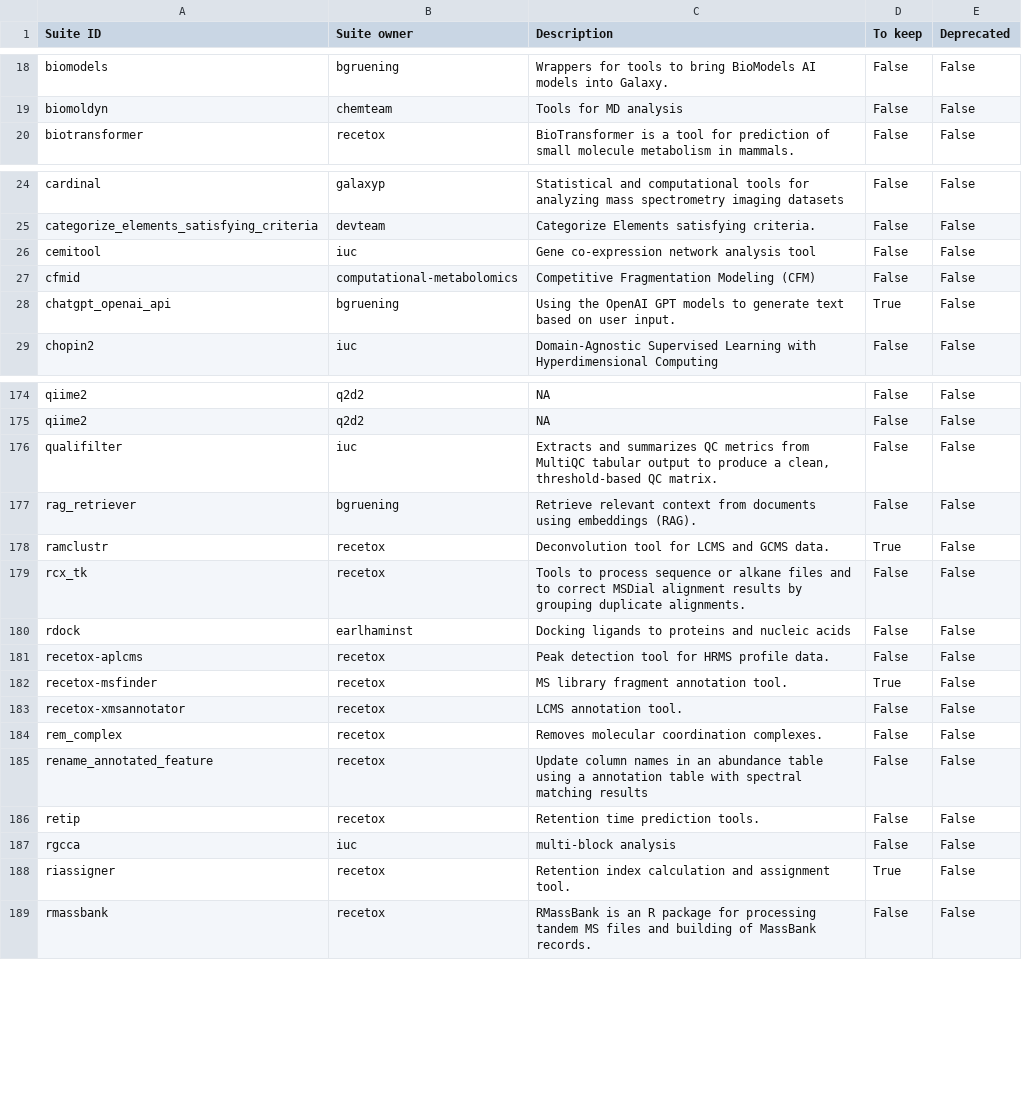
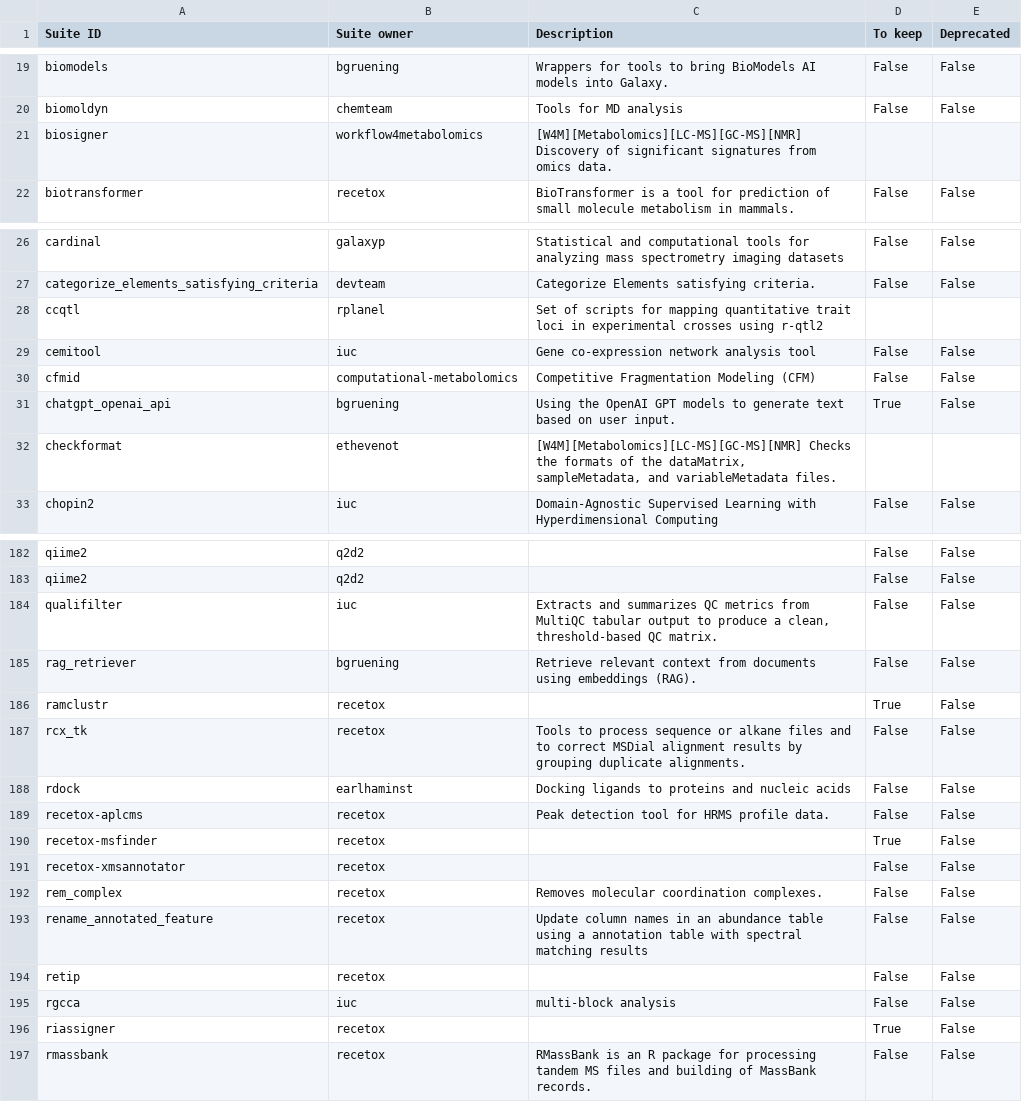
Before and after one commit to galaxyproject/galaxy_codex, a TSV file: communities/workflow4metabolomics/metadata/tool_status.tsv, drawn as a sheet; only a part is shown, gaps mark what is left out; addresses are those after the commit; the diff covers the shown part only; the diff names each change by its address in the sheet, - before the commit and + after, or states it on an @@ line.

Commit message:
tool curation

```diff
--- a/communities/workflow4metabolomics/metadata/tool_status.tsv
+++ b/communities/workflow4metabolomics/metadata/tool_status.tsv
+row 21: biosigner | workflow4metabolomics | [W4M][Metabolomics][LC-MS][GC-MS][NMR] Discovery of significant signatures from omics data.
+row 28: ccqtl | rplanel | Set of scripts for mapping quantitative trait loci in experimental crosses using r-qtl2
+row 32: checkformat | ethevenot | [W4M][Metabolomics][LC-MS][GC-MS][NMR] Checks the formats of the dataMatrix, sampleMetadata, and variableMetadata files.
-C182:C183 (Description): NA
+C182:C183 (Description): (empty)
-C186 (Description): Deconvolution tool for LCMS and GCMS data.
+C186 (Description): (empty)
-C190 (Description): MS library fragment annotation tool.
+C190 (Description): (empty)
-C191 (Description): LCMS annotation tool.
+C191 (Description): (empty)
-C194 (Description): Retention time prediction tools.
+C194 (Description): (empty)
-C196 (Description): Retention index calculation and assignment tool.
+C196 (Description): (empty)
```
Also changed, not shown: 8 added rows and 30 edited cells elsewhere in this file, 8 other files.
